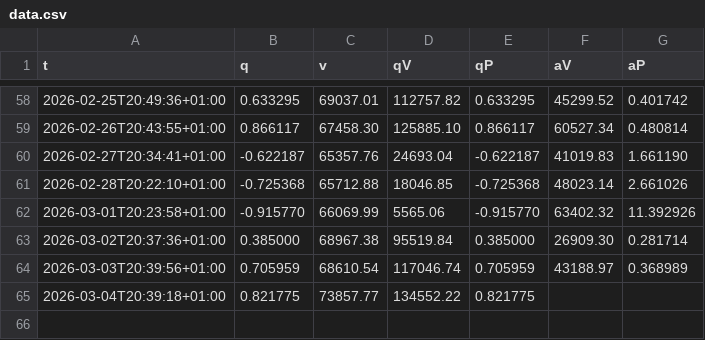
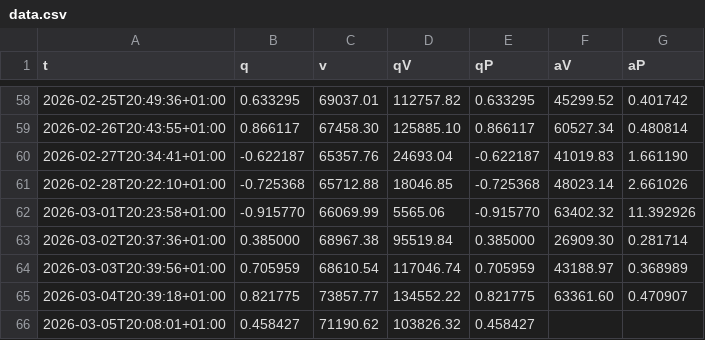
Before and after one commit to KonturOne/qBerry, a CSV file: data/data.csv, drawn as a sheet; only a part is shown, gaps mark what is left out.

```diff
--- a/data/data.csv
+++ b/data/data.csv
@@ -64,2 +64,3 @@ t,q,v,qV,qP,aV,aP
 2026-03-03T20:39:56+01:00,0.705959,68610.54,117046.74,0.705959,43188.97,0.368989
-2026-03-04T20:39:18+01:00,0.821775,73857.77,134552.22,0.821775,,
+2026-03-04T20:39:18+01:00,0.821775,73857.77,134552.22,0.821775,63361.60,0.470907
+2026-03-05T20:08:01+01:00,0.458427,71190.62,103826.32,0.458427,,
```
